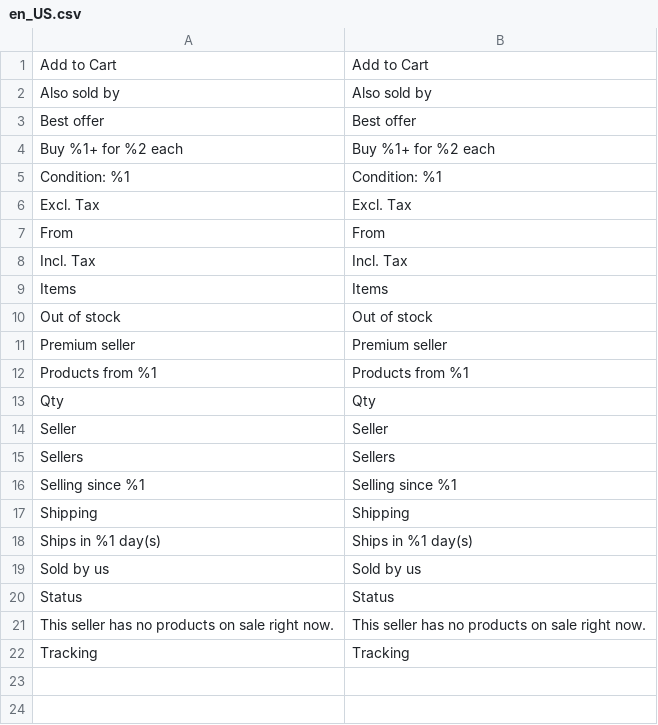
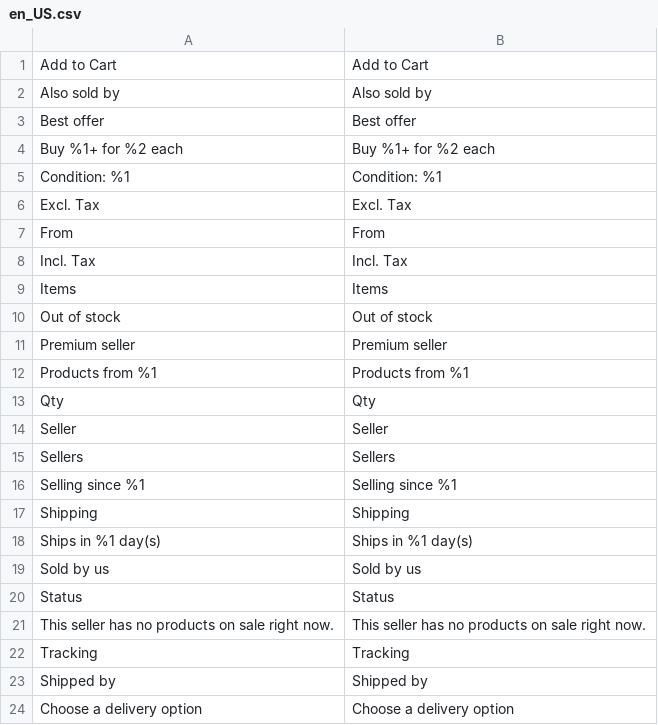
Before and after one commit to mercurjs/magento2-connector, a CSV file: Frontend/i18n/en_US.csv, drawn as a sheet; the diff names each change by its address in the sheet, - before the commit and + after, or states it on an @@ line.

```diff
--- a/Frontend/i18n/en_US.csv
+++ b/Frontend/i18n/en_US.csv
+row 23: Shipped by | Shipped by
+row 24: Choose a delivery option | Choose a delivery option
```
Also changed, not shown: 18 other files.
